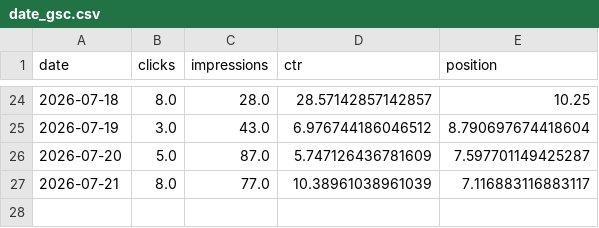
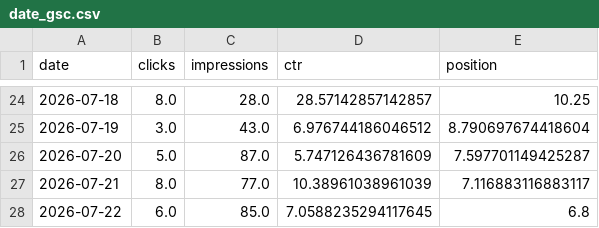
Before and after one commit to furukawa3152/hagakureweb_analysis_dashboard, a CSV file: reports/2026-07/raw/date_gsc.csv, drawn as a sheet; only a part is shown, gaps mark what is left out.

```diff
--- a/reports/2026-07/raw/date_gsc.csv
+++ b/reports/2026-07/raw/date_gsc.csv
@@ -27 +27,2 @@ date,clicks,impressions,ctr,position
 2026-07-21,8.0,77.0,10.38961038961039,7.116883116883117
+2026-07-22,6.0,85.0,7.0588235294117645,6.8
```
Also changed, not shown: reports/2026-07/raw/date_ga4.csv, reports/2026-07/raw/page_gsc.csv, 21 other files.
